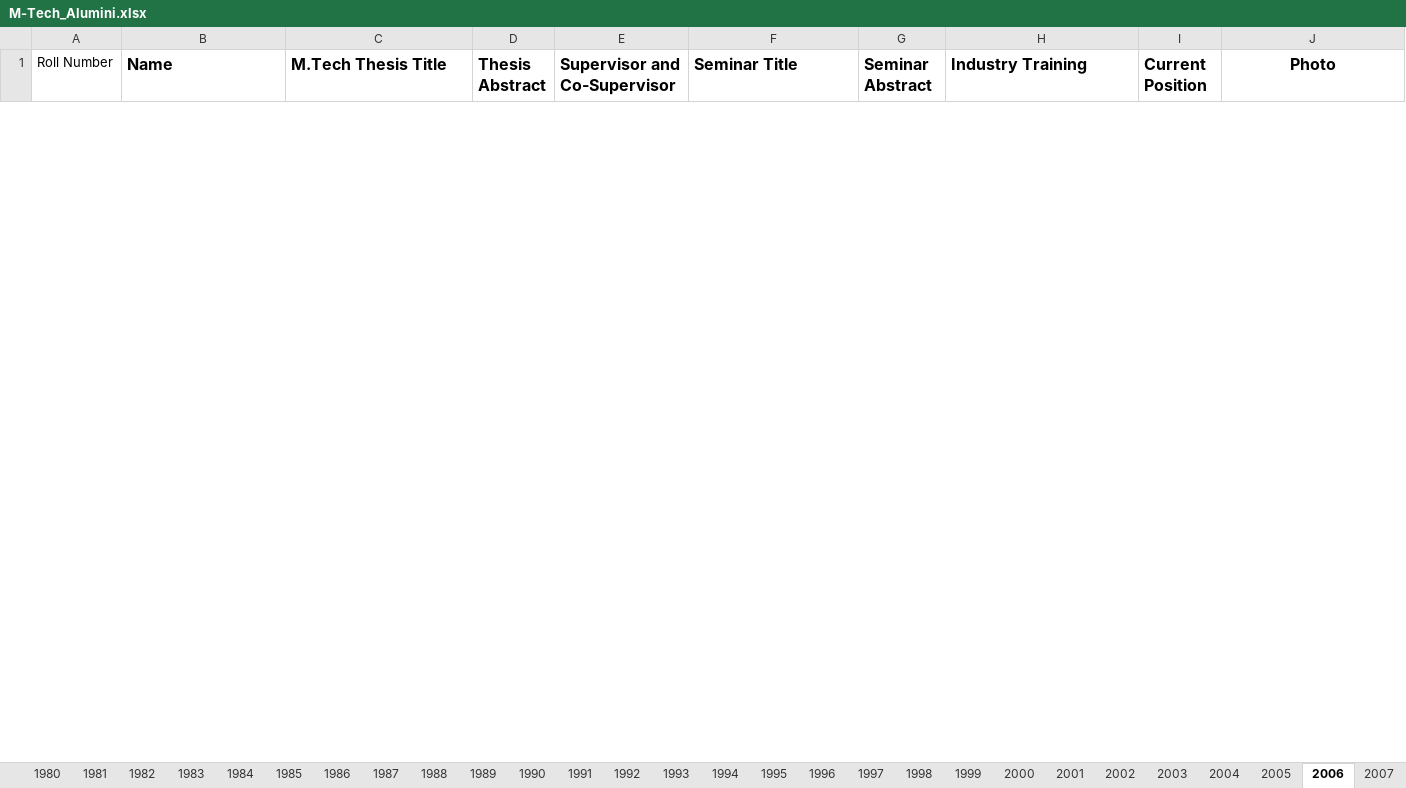
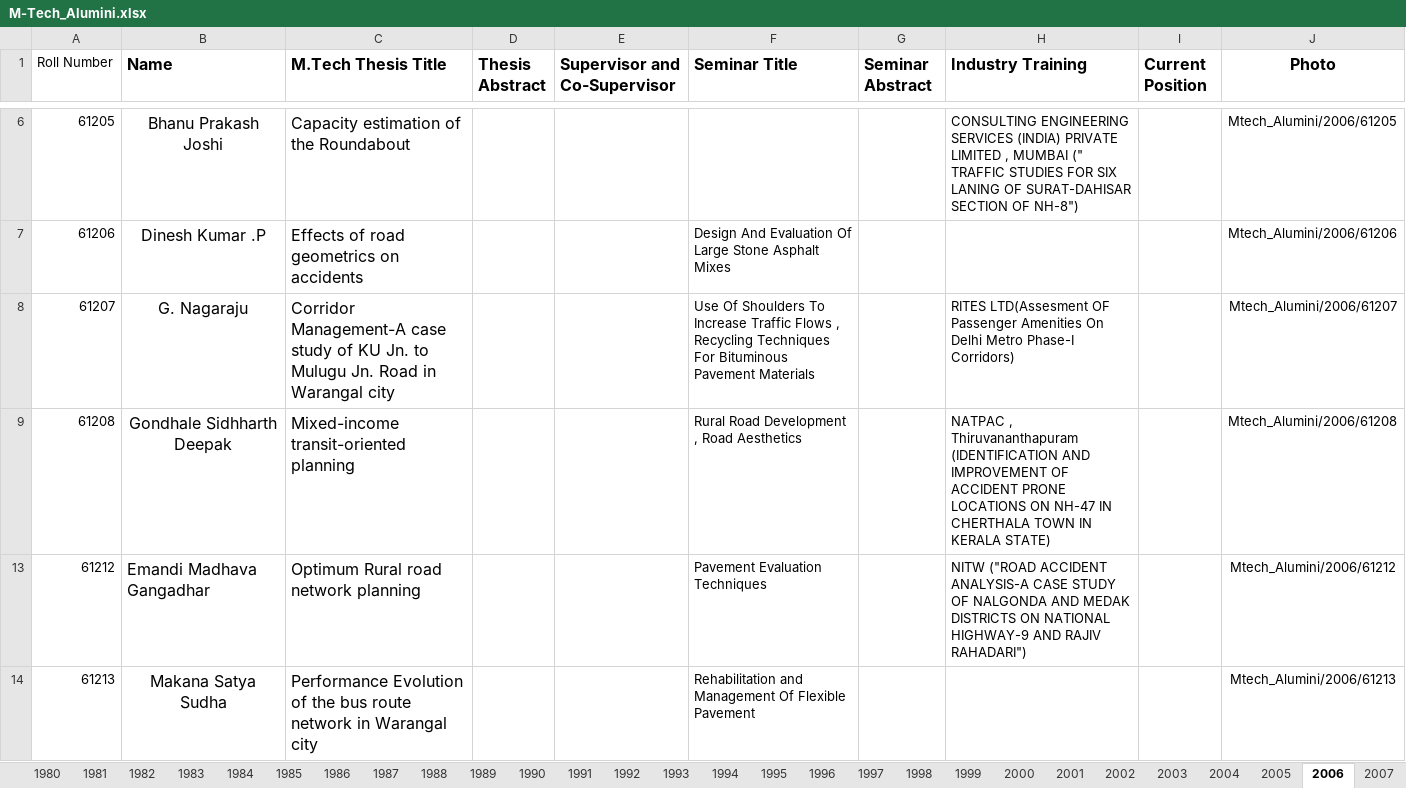
Before and after one commit to varun8074/NITW-Transportation-Division, an Excel workbook: excels/M-Tech_Alumini.xlsx, sheet 2006, drawn as a sheet; only a part is shown, gaps mark what is left out; values as stored, in another font and other column widths than the file's, no borders; the diff covers the shown part only; the diff names each change by its address in the sheet, - before the commit and + after, or states it on an @@ line.

Commit message:
updated mtech data and removed fulltime tag

```diff
--- a/excels/M-Tech_Alumini.xlsx (sheet 2006)
+++ b/excels/M-Tech_Alumini.xlsx (sheet 2006)
@@ row 6 unhidden: 61205 | Bhanu Prakash Joshi | Capacity estimation of the Roundabout |  |  |  |  | CONSULTING ENGINEERING SERVICES (INDIA) PRIVATE LIMITED , MUMBAI (" TRAFFIC STUDIES FOR SIX LANING OF SURAT-DAHISAR SECTION OF NH-8") |  | Mtech_Alumini/2006/61205 @@
@@ row 7 unhidden: 61206 | Dinesh Kumar .P | Effects of road geometrics on accidents |  |  | Design And Evaluation Of Large Stone Asphalt Mixes |  |  |  | Mtech_Alumini/2006/61206 @@
@@ row 8 unhidden: 61207 | G. Nagaraju | Corridor Management-A case study of KU Jn. to Mulugu Jn. Road in Warangal city |  |  | Use Of Shoulders To Increase Traffic Flows , Recycling Techniques For Bituminous Pavement Materials |  | RITES LTD(Assesment OF Passenger Amenities On Delhi Metro Phase-I Corridors) |  | Mtech_Alumini/2006/61207 @@
@@ row 9 unhidden: 61208 | Gondhale Sidhharth Deepak | Mixed-income transit-oriented planning |  |  | Rural Road Development , Road Aesthetics |  | NATPAC , Thiruvananthapuram (IDENTIFICATION AND IMPROVEMENT OF ACCIDENT PRONE LOCATIONS ON NH-47 IN CHERTHALA TOWN IN KERALA STATE) |  | Mtech_Alumini/2006/61208 @@
@@ row 13 unhidden: 61212 | Emandi Madhava Gangadhar | Optimum Rural road network planning |  |  | Pavement Evaluation Techniques |  | NITW ("ROAD ACCIDENT ANALYSIS-A CASE STUDY OF NALGONDA AND MEDAK DISTRICTS ON NATIONAL HIGHWAY-9 AND RAJIV RAHADARI") |  | Mtech_Alumini/2006/61212 @@
@@ row 14 unhidden: 61213 | Makana Satya Sudha | Performance Evolution of the bus route network in Warangal city |  |  | Rehabilitation and Management Of Flexible Pavement |  |  |  | Mtech_Alumini/2006/61213 @@
```
Also changed, not shown: 10 removed rows and 8 hidden or unhidden rows elsewhere in this sheet, sheet 2008, sheet 2004, sheet 2007, sheet 2003, sheet 2001, sheet 2002, 3 more sheets, hidden cells, 1 other file.
